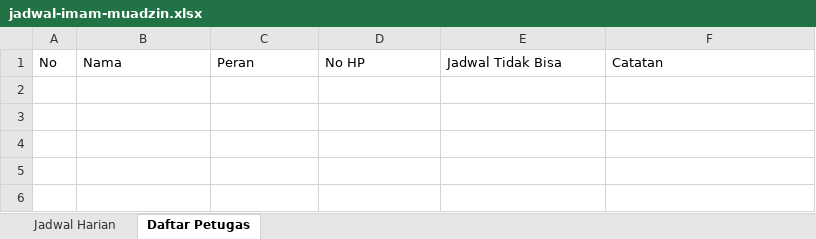
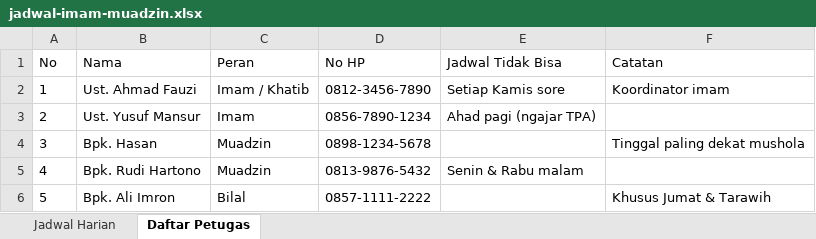
Before and after one commit to srmdn/sop-masjid, an Excel workbook: docs/public/template/jadwal-imam-muadzin.xlsx, sheet Daftar Petugas, drawn as a sheet; values as stored, in another font and other column widths than the file's, no borders; the diff names each change by its address in the sheet, - before the commit and + after, or states it on an @@ line.

```diff
--- a/docs/public/template/jadwal-imam-muadzin.xlsx (sheet Daftar Petugas)
+++ b/docs/public/template/jadwal-imam-muadzin.xlsx (sheet Daftar Petugas)
+row 2: 1 | Ust. Ahmad Fauzi | Imam / Khatib | 0812-3456-7890 | Setiap Kamis sore | Koordinator imam
+row 3: 2 | Ust. Yusuf Mansur | Imam | 0856-7890-1234 | Ahad pagi (ngajar TPA)
+row 4: 3 | Bpk. Hasan | Muadzin | 0898-1234-5678 |  | Tinggal paling dekat mushola
+row 5: 4 | Bpk. Rudi Hartono | Muadzin | 0813-9876-5432 | Senin & Rabu malam
+row 6: 5 | Bpk. Ali Imron | Bilal | 0857-1111-2222 |  | Khusus Jumat & Tarawih
```
Also changed, not shown: sheet Jadwal Harian, docs/public/template/inventaris-barang.xlsx, docs/public/template/kas-masuk-keluar.xlsx.
